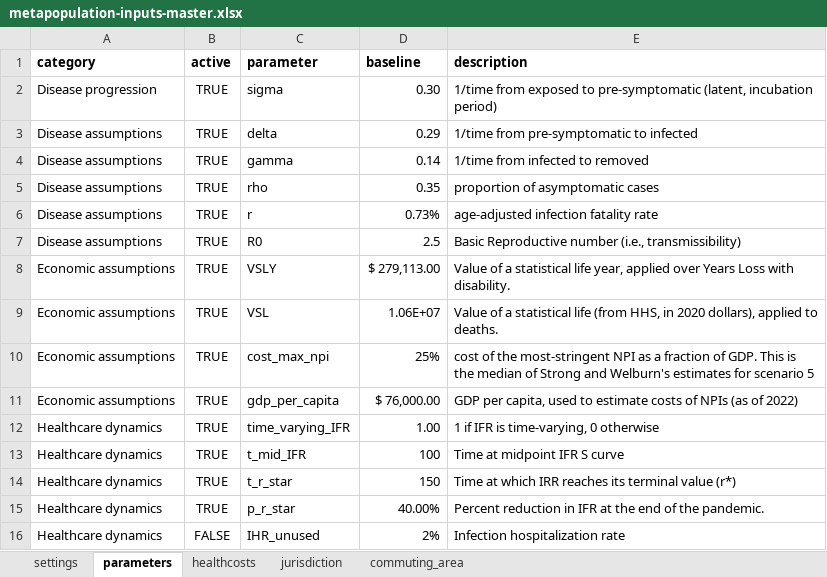
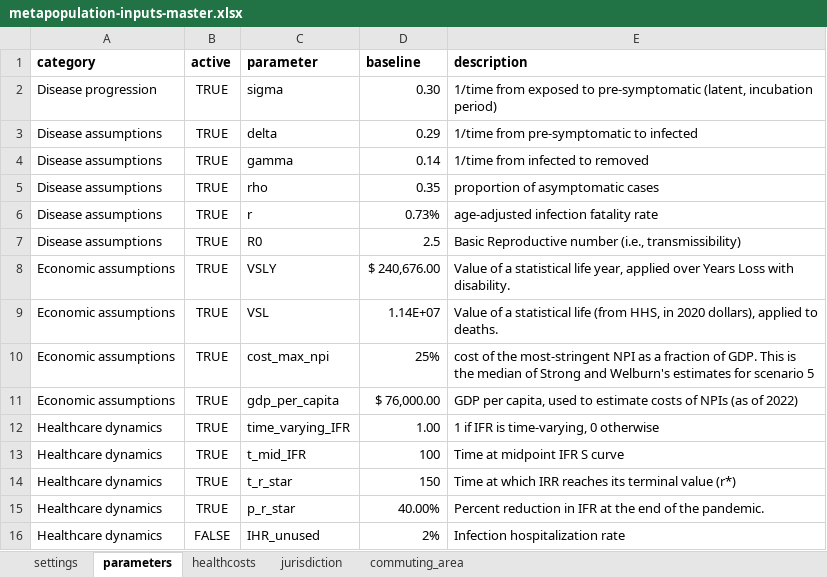
Before and after one commit to RANDCorporation/value-of-env-surveillance, an Excel workbook: data/metapopulation-inputs-master.xlsx, sheet parameters, drawn as a sheet; only a part is shown; values as stored, in another font and other column widths than the file's, no borders; the diff names each change by its address in the sheet, - before the commit and + after, or states it on an @@ line.

Commit message:
updating VSL inputs

```diff
--- a/data/metapopulation-inputs-master.xlsx (sheet parameters)
+++ b/data/metapopulation-inputs-master.xlsx (sheet parameters)
-D8 (baseline): $ 279,113.00
+D8 (baseline): $ 240,676.00
-D9 (baseline): 1.06E+07
+D9 (baseline): 1.14E+07
```
